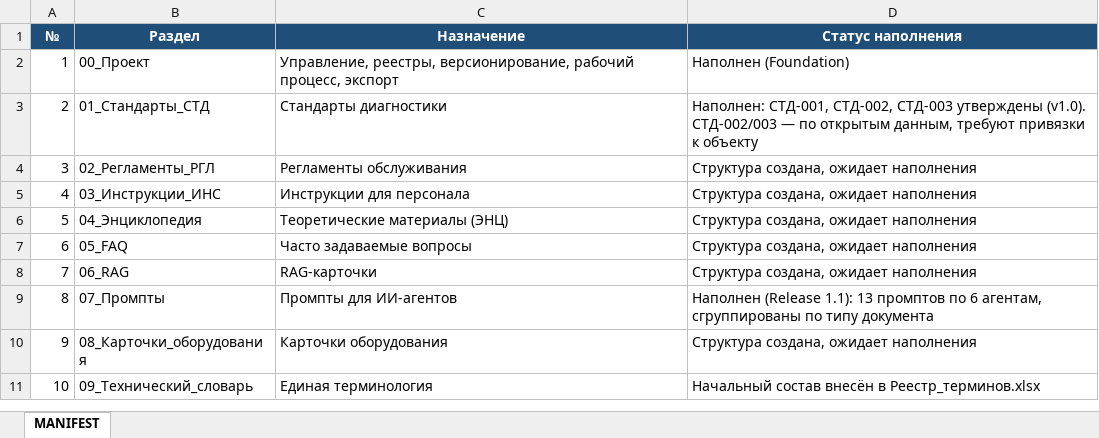
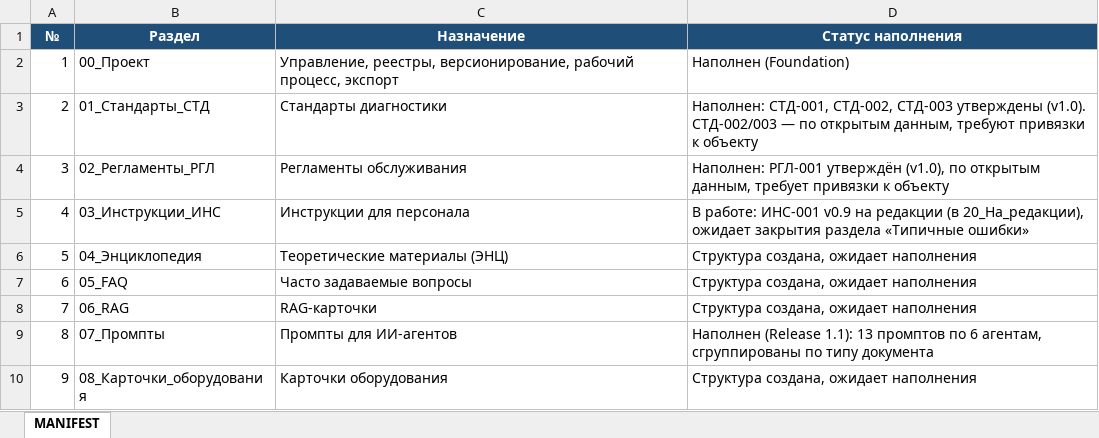
Before and after one commit to andrey52bs-dotcom/KnowledgeFactory_-_Foundation_v1.0, an Excel workbook: 00_Проект/MANIFEST.xlsx, sheet MANIFEST, drawn as a sheet; only a part is shown; the shorter side is filled out with more unchanged rows; values as stored, in another font and other column widths than the file's, no borders; charts and pictures not drawn; the diff names each change by its address in the sheet, - before the commit and + after, or states it on an @@ line.

```diff
--- a/00_Проект/MANIFEST.xlsx (sheet MANIFEST)
+++ b/00_Проект/MANIFEST.xlsx (sheet MANIFEST)
-D4 (Статус наполнения): Структура создана, ожидает наполнения
+D4 (Статус наполнения): Наполнен: РГЛ-001 утверждён (v1.0), по открытым данным, требует привязки к объекту
-D5 (Статус наполнения): Структура создана, ожидает наполнения
+D5 (Статус наполнения): В работе: ИНС-001 v0.9 на редакции (в 20_На_редакции), ожидает закрытия раздела «Типичные ошибки»
```
Also changed, not shown: 00_Проект/02_Реестр/Реестр_версий.xlsx, 00_Проект/02_Реестр/Реестр_документов.xlsx, 5 other files.
